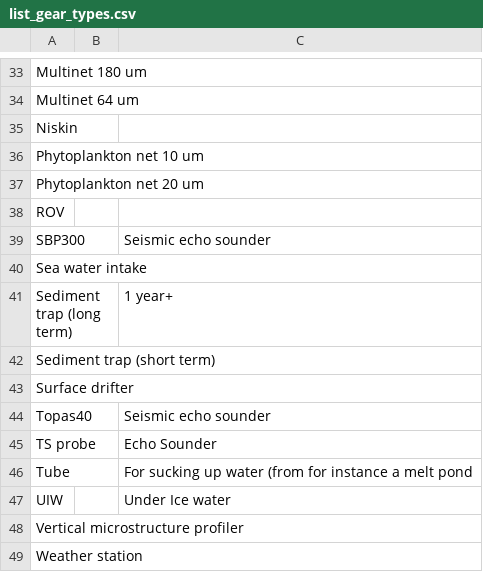
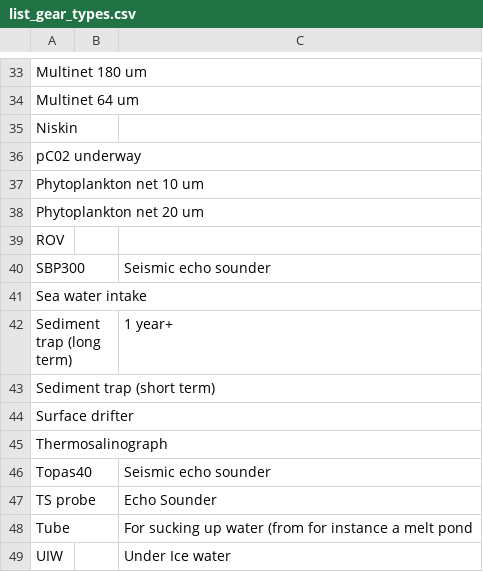
Before and after one commit to umeldt/darwinsheet, a CSV file: config/list_gear_types.csv, drawn as a sheet; only a part is shown, gaps mark what is left out; the shorter side is filled out with more unchanged rows; the diff names each change by its address in the sheet, - before the commit and + after, or states it on an @@ line.

Commit message:
Added missing gear

```diff
--- a/config/list_gear_types.csv
+++ b/config/list_gear_types.csv
+row 36: pC02 underway
+row 45: Thermosalinograph
```
